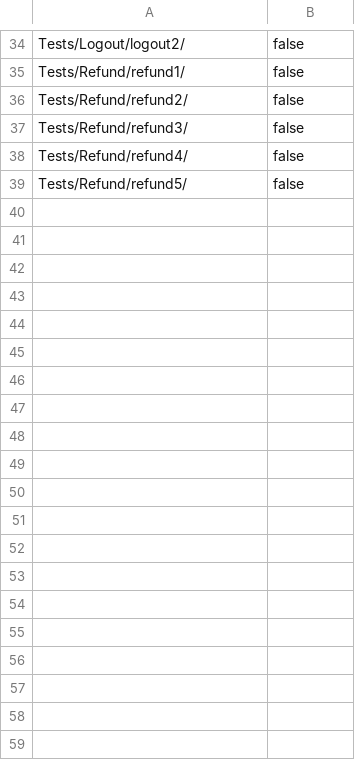
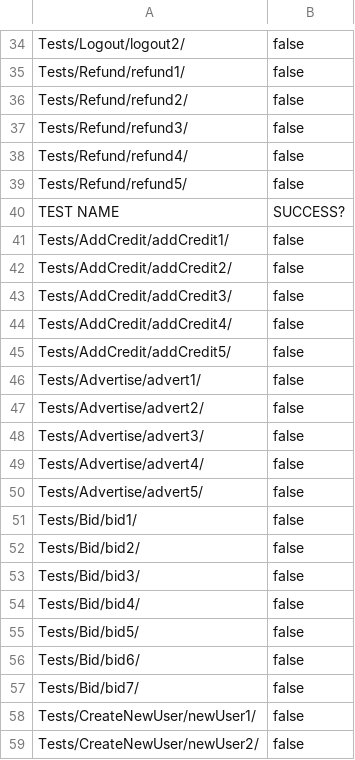
Before and after one commit to Colin-Shaw2/SQA_Project, a CSV file: TestResults/testTable.csv, drawn as a sheet; only a part is shown, gaps mark what is left out; the diff covers the shown part only; the diff names each change by its address in the sheet, - before the commit and + after, or states it on an @@ line.

```diff
--- a/TestResults/testTable.csv
+++ b/TestResults/testTable.csv
+row 40: TEST NAME | SUCCESS?
+row 41: Tests/AddCredit/addCredit1/ | false
+row 42: Tests/AddCredit/addCredit2/ | false
+row 43: Tests/AddCredit/addCredit3/ | false
+row 44: Tests/AddCredit/addCredit4/ | false
+row 45: Tests/AddCredit/addCredit5/ | false
+row 46: Tests/Advertise/advert1/ | false
+row 47: Tests/Advertise/advert2/ | false
+row 48: Tests/Advertise/advert3/ | false
+row 49: Tests/Advertise/advert4/ | false
+row 50: Tests/Advertise/advert5/ | false
+row 51: Tests/Bid/bid1/ | false
+row 52: Tests/Bid/bid2/ | false
+row 53: Tests/Bid/bid3/ | false
+row 54: Tests/Bid/bid4/ | false
+row 55: Tests/Bid/bid5/ | false
+row 56: Tests/Bid/bid6/ | false
+row 57: Tests/Bid/bid7/ | false
+row 58: Tests/CreateNewUser/newUser1/ | false
+row 59: Tests/CreateNewUser/newUser2/ | false
```
Also changed, not shown: 19 added rows elsewhere in this file, 1 other file.
